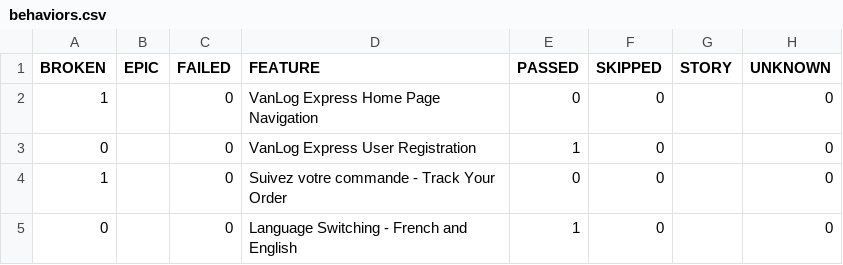
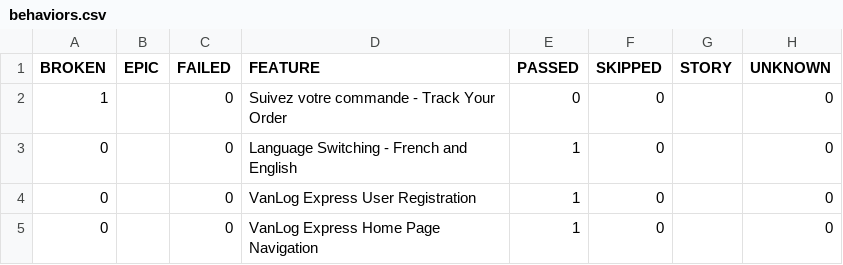
Before and after one commit to Raef211/Automation-vanlog-express, a CSV file: nightly/data/behaviors.csv, drawn as a sheet.

```diff
--- a/nightly/data/behaviors.csv
+++ b/nightly/data/behaviors.csv
@@ -1,5 +1,5 @@
 "BROKEN","EPIC","FAILED","FEATURE","PASSED","SKIPPED","STORY","UNKNOWN"
-"1","","0","VanLog Express Home Page Navigation","0","0","","0"
-"0","","0","VanLog Express User Registration","1","0","","0"
 "1","","0","Suivez votre commande - Track Your Order","0","0","","0"
 "0","","0","Language Switching - French and English","1","0","","0"
+"0","","0","VanLog Express User Registration","1","0","","0"
+"0","","0","VanLog Express Home Page Navigation","1","0","","0"
```
Also changed, not shown: nightly/data/suites.csv, 27 other files.
